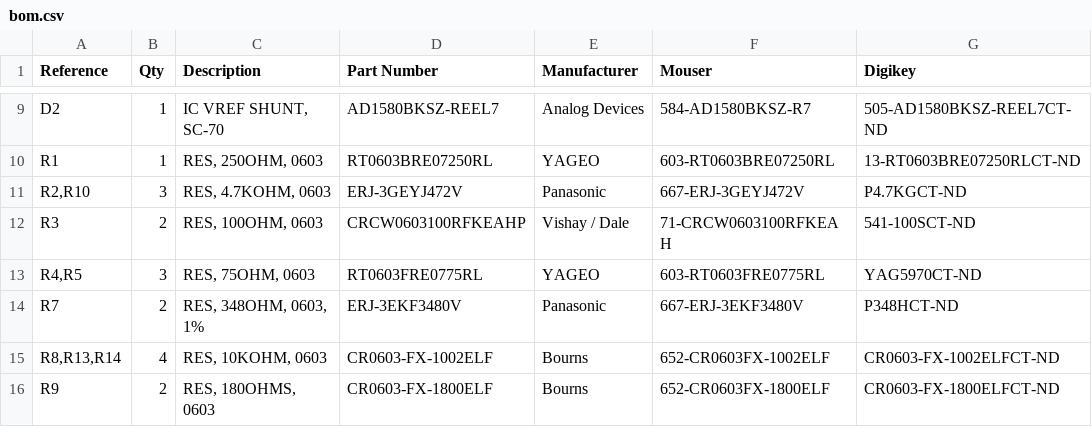
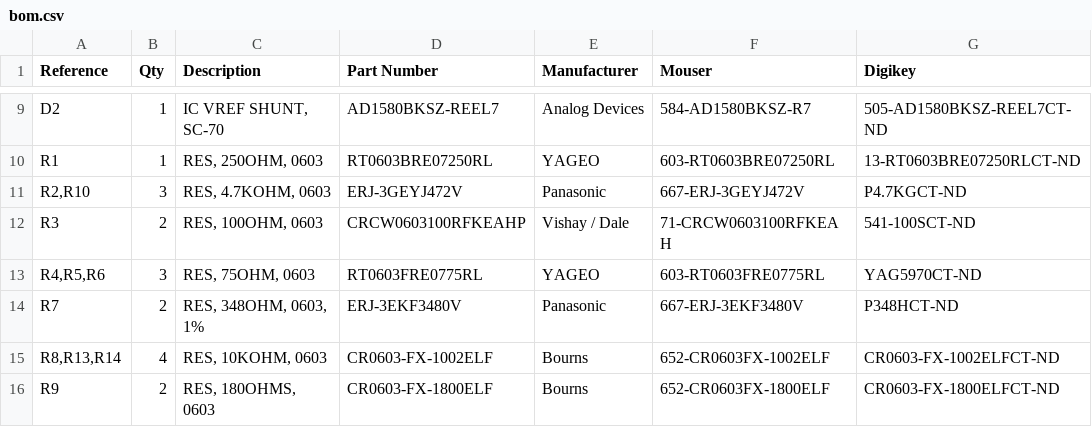
Before and after one commit to Robert-Such/GCVideo-Hardware-Designs, a CSV file: Gamecube/GCDual/Main_PCB/bom.csv, drawn as a sheet; only a part is shown, gaps mark what is left out; the diff names each change by its address in the sheet, - before the commit and + after, or states it on an @@ line.

Commit message:
Added R6 to BOM for main PCB

```diff
--- a/Gamecube/GCDual/Main_PCB/bom.csv
+++ b/Gamecube/GCDual/Main_PCB/bom.csv
-A13 (Reference): R4,R5
+A13 (Reference): R4,R5,R6
```
Also changed, not shown: 1 other file.
